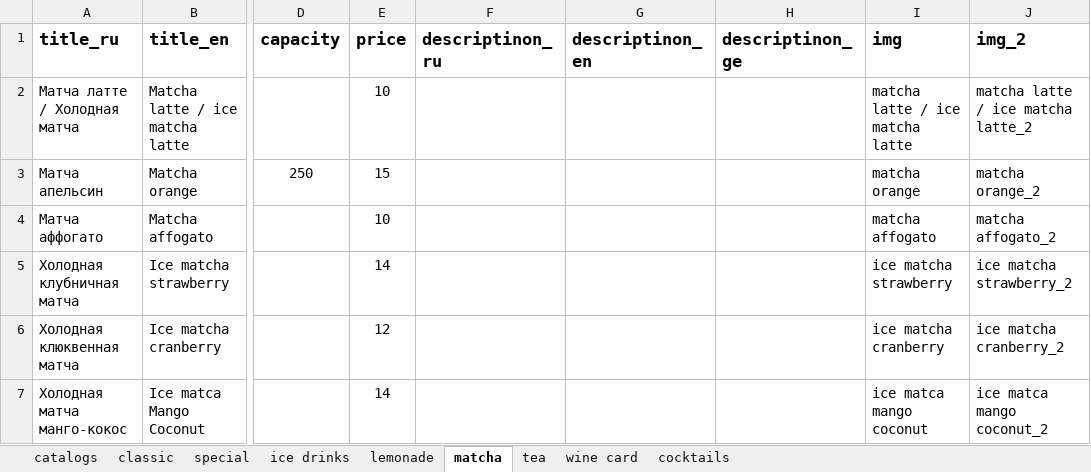
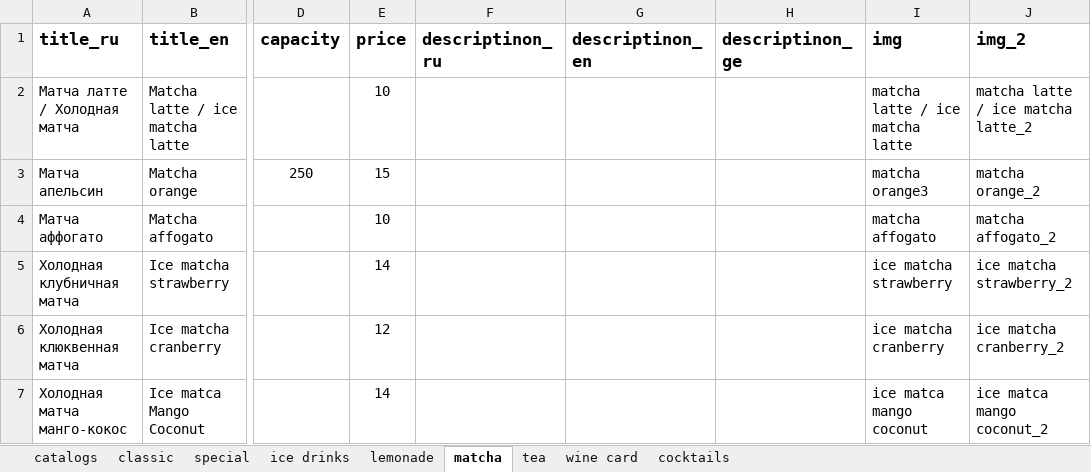
Before and after one commit to GkirillS/GkirillS.github.io, an Excel workbook: public/magnolia/bar.xlsx, sheet matcha, drawn as a sheet; only a part is shown, gaps mark what is left out; values as stored, in another font and other column widths than the file's, no borders; the diff names each change by its address in the sheet, - before the commit and + after, or states it on an @@ line.

```diff
--- a/public/magnolia/bar.xlsx (sheet matcha)
+++ b/public/magnolia/bar.xlsx (sheet matcha)
-I3 (img): matcha orange
+I3 (img): matcha orange3
```
Also changed, not shown: sheet tea, 1 other file.
